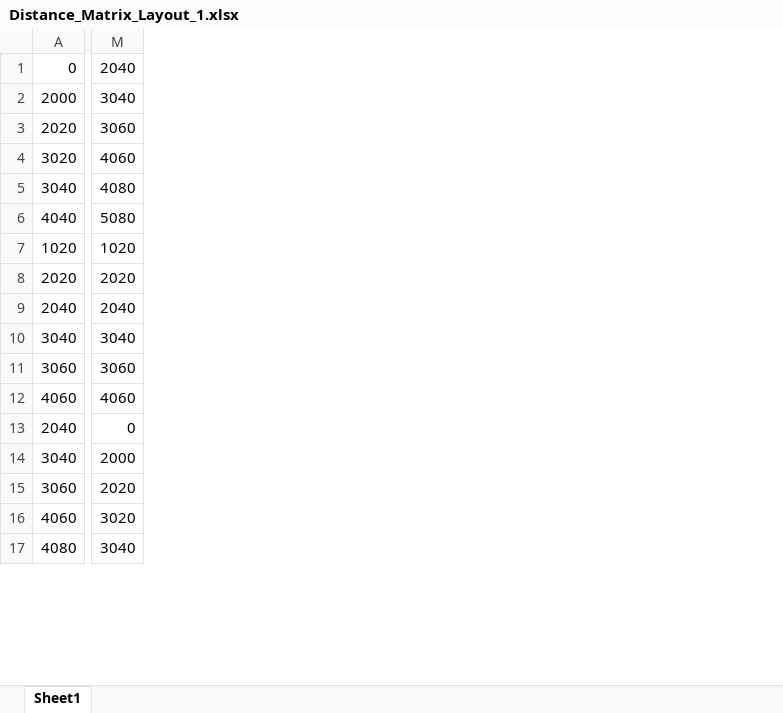
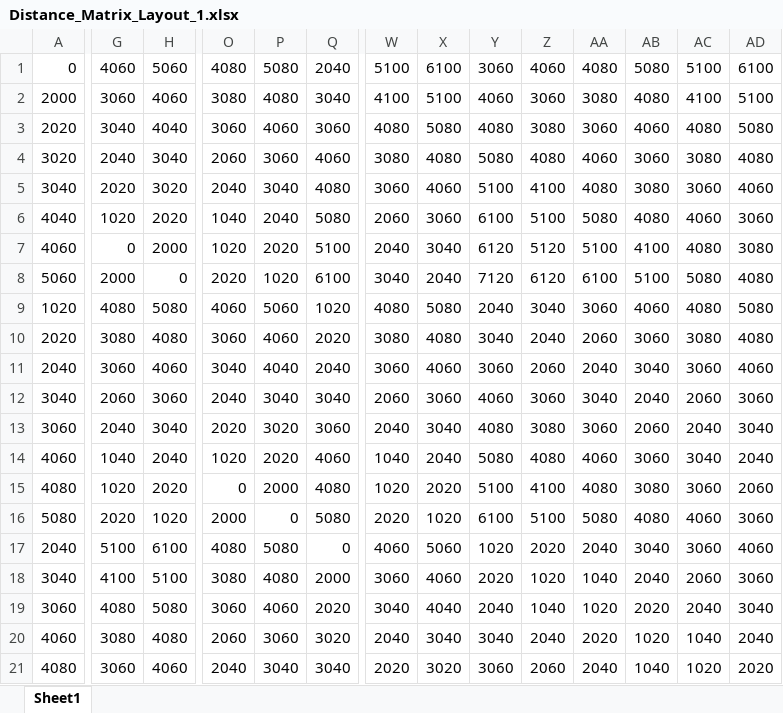
Before and after one commit to TheresaGittew/superblock, an Excel workbook: preprocessing/Distance_Matrix_Layout_1.xlsx, sheet Sheet1, drawn as a sheet; only a part is shown, gaps mark what is left out; values as stored, in another font and other column widths than the file's, no borders; addresses are those after the commit; rows hold the shown columns only; the diff covers the shown part only; the diff names each change by its address in the sheet, - before the commit and + after, or states it on an @@ line.

```diff
--- a/preprocessing/Distance_Matrix_Layout_1.xlsx (sheet Sheet1)
+++ b/preprocessing/Distance_Matrix_Layout_1.xlsx (sheet Sheet1)
+column G, rows 1-6: 4060 | 3060 | 3040 | 2040 | 2020 | 1020; rows 9-14: 4080 | 3080 | 3060 | 2060 | 2040 | 1040; rows 17-21: 5100 | 4100 | 4080 | 3080 | 3060
+column H, rows 1-6: 5060 | 4060 | 4040 | 3040 | 3020 | 2020; rows 9-14: 5080 | 4080 | 4060 | 3060 | 3040 | 2040; rows 17-21: 6100 | 5100 | 5080 | 4080 | 4060
+column O, rows 1-6: 4080 | 3080 | 3060 | 2060 | 2040 | 1040; rows 9-14: 4060 | 3060 | 3040 | 2040 | 2020 | 1020; rows 17-21: 4080 | 3080 | 3060 | 2060 | 2040
+column Q, rows 1-6: 2040 | 3040 | 3060 | 4060 | 4080 | 5080; rows 9-14: 1020 | 2020 | 2040 | 3040 | 3060 | 4060; rows 17-21: 0 | 2000 | 2020 | 3020 | 3040
+column W, rows 1-6: 5100 | 4100 | 4080 | 3080 | 3060 | 2060; rows 9-14: 4080 | 3080 | 3060 | 2060 | 2040 | 1040; rows 17-21: 4060 | 3060 | 3040 | 2040 | 2020
+column X, rows 1-6: 6100 | 5100 | 5080 | 4080 | 4060 | 3060; rows 9-14: 5080 | 4080 | 4060 | 3060 | 3040 | 2040; rows 17-21: 5060 | 4060 | 4040 | 3040 | 3020
+column Y, rows 1-6: 3060 | 4060 | 4080 | 5080 | 5100 | 6100; rows 9-14: 2040 | 3040 | 3060 | 4060 | 4080 | 5080; rows 17-21: 1020 | 2020 | 2040 | 3040 | 3060
+column Z, rows 1-6: 4060 | 3060 | 3080 | 4080 | 4100 | 5100; rows 9-14: 3040 | 2040 | 2060 | 3060 | 3080 | 4080; rows 17-21: 2020 | 1020 | 1040 | 2040 | 2060
+column AA, rows 1-6: 4080 | 3080 | 3060 | 4060 | 4080 | 5080; rows 9-14: 3060 | 2060 | 2040 | 3040 | 3060 | 4060; rows 17-21: 2040 | 1040 | 1020 | 2020 | 2040
+column AB, rows 1-6: 5080 | 4080 | 4060 | 3060 | 3080 | 4080; rows 9-14: 4060 | 3060 | 3040 | 2040 | 2060 | 3060; rows 17-21: 3040 | 2040 | 2020 | 1020 | 1040
+column AC, rows 1-6: 5100 | 4100 | 4080 | 3080 | 3060 | 4060; rows 9-14: 4080 | 3080 | 3060 | 2060 | 2040 | 3040; rows 17-21: 3060 | 2060 | 2040 | 1040 | 1020
+column AD, rows 1-6: 6100 | 5100 | 5080 | 4080 | 4060 | 3060; rows 9-14: 5080 | 4080 | 4060 | 3060 | 3040 | 2040; rows 17-21: 4060 | 3060 | 3040 | 2040 | 2020
-P1: 2040
+P1: 5080
-P2: 3040
+P2: 4080
-P3: 3060
+P3: 4060
-P4: 4060
+P4: 3060
-P5: 4080
+P5: 3040
-P6: 5080
+P6: 2040
+row 7: 4060 | 0 | 2000 | 1020 | 2020 | 5100 | 2040 | 3040 | 6120 | 5120 | 5100 | 4100 | 4080 | 3080
+row 8: 5060 | 2000 | 0 | 2020 | 1020 | 6100 | 3040 | 2040 | 7120 | 6120 | 6100 | 5100 | 5080 | 4080
-P9: 1020
+P9: 5060
-P10: 2020
+P10: 4060
-P11: 2040
+P11: 4040
-P13: 3060
+P13: 3020
-P14: 4060
+P14: 2020
+row 15: 4080 | 1020 | 2020 | 0 | 2000 | 4080 | 1020 | 2020 | 5100 | 4100 | 4080 | 3080 | 3060 | 2060
+row 16: 5080 | 2020 | 1020 | 2000 | 0 | 5080 | 2020 | 1020 | 6100 | 5100 | 5080 | 4080 | 4060 | 3060
-P17: 0
+P17: 5080
-P18: 2000
+P18: 4080
-P19: 2020
+P19: 4060
-P20: 3020
+P20: 3060
```
Also changed, not shown: 10 added rows, 2 added columns and 1 edited cell elsewhere in this sheet, 6 other files.
